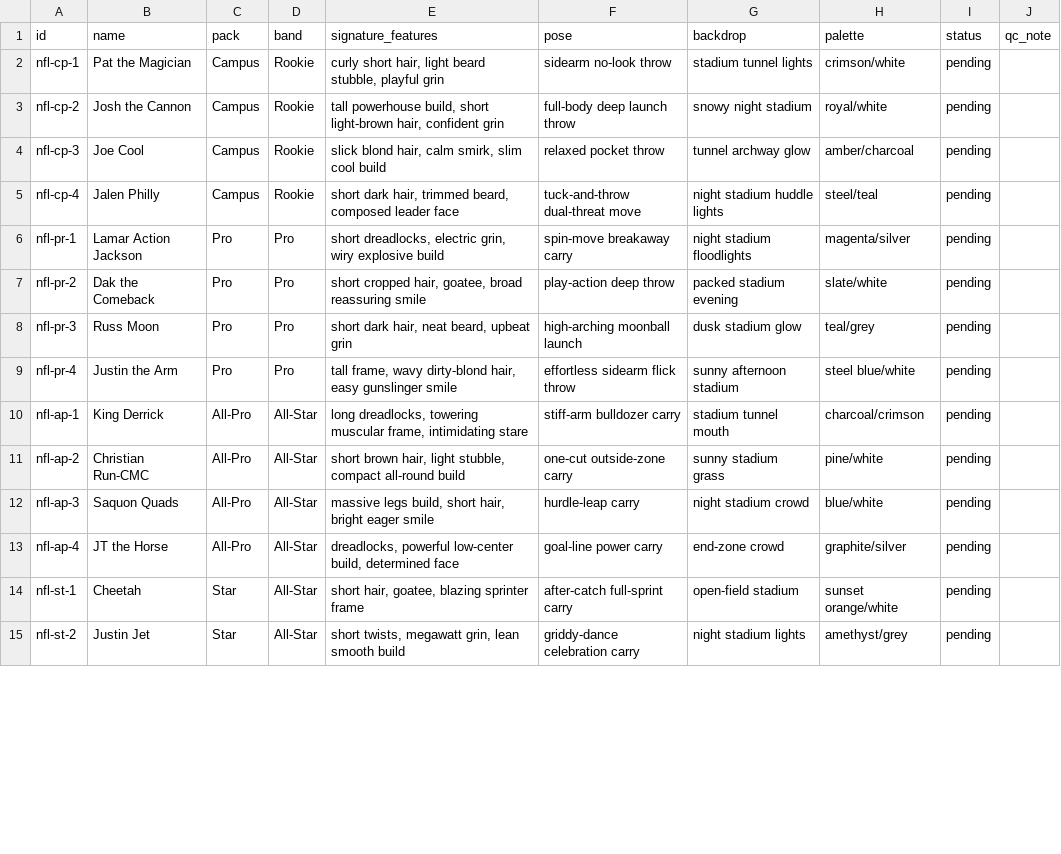
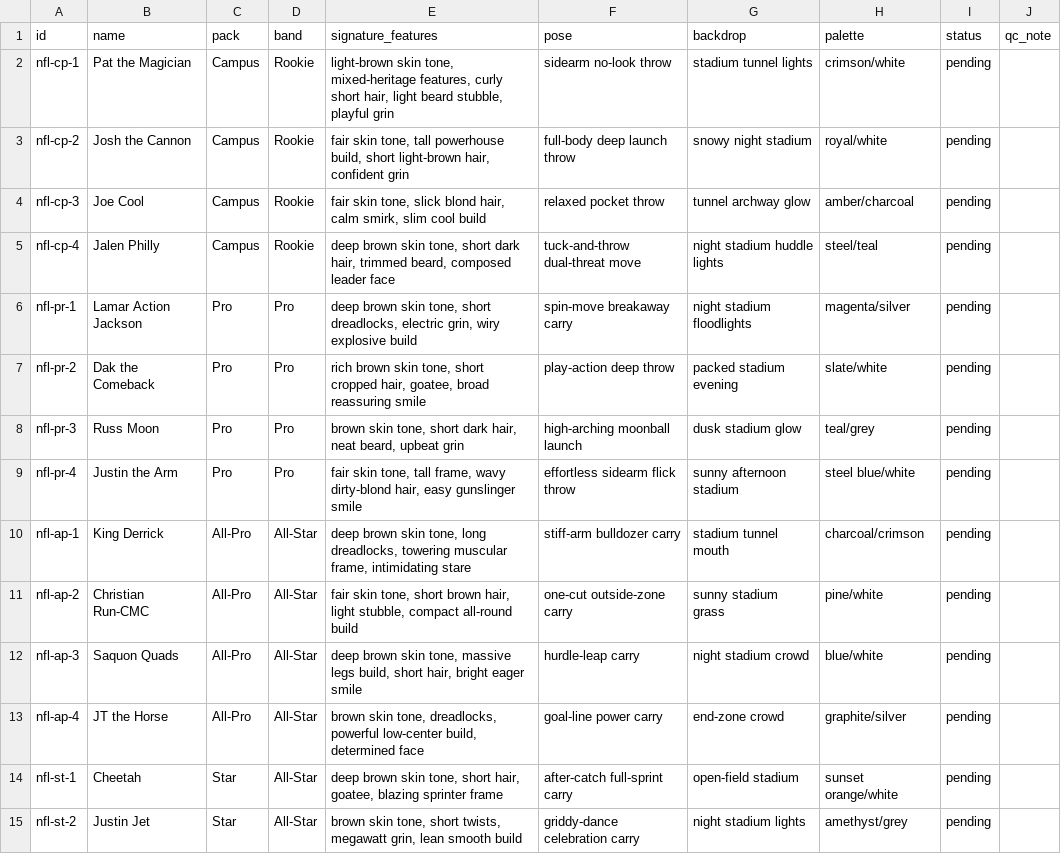
Before and after one commit to yelnurk123/sports-cards-factory, a CSV file: manifests/manifest-nfl.csv, drawn as a sheet; only a part is shown; the diff covers the shown part only.

```diff
--- a/manifests/manifest-nfl.csv
+++ b/manifests/manifest-nfl.csv
@@ -1,15 +1,15 @@
 id,name,pack,band,signature_features,pose,backdrop,palette,status,qc_note
-nfl-cp-1,Pat the Magician,Campus,Rookie,"curly short hair, light beard stubble, playful grin",sidearm no-look throw,stadium tunnel lights,crimson/white,pending,
-nfl-cp-2,Josh the Cannon,Campus,Rookie,"tall powerhouse build, short light-brown hair, confident grin",full-body deep launch throw,snowy night stadium,royal/white,pending,
-nfl-cp-3,Joe Cool,Campus,Rookie,"slick blond hair, calm smirk, slim cool build",relaxed pocket throw,tunnel archway glow,amber/charcoal,pending,
-nfl-cp-4,Jalen Philly,Campus,Rookie,"short dark hair, trimmed beard, composed leader face",tuck-and-throw dual-threat move,night stadium huddle lights,steel/teal,pending,
-nfl-pr-1,Lamar Action Jackson,Pro,Pro,"short dreadlocks, electric grin, wiry explosive build",spin-move breakaway carry,night stadium floodlights,magenta/silver,pending,
-nfl-pr-2,Dak the Comeback,Pro,Pro,"short cropped hair, goatee, broad reassuring smile",play-action deep throw,packed stadium evening,slate/white,pending,
-nfl-pr-3,Russ Moon,Pro,Pro,"short dark hair, neat beard, upbeat grin",high-arching moonball launch,dusk stadium glow,teal/grey,pending,
-nfl-pr-4,Justin the Arm,Pro,Pro,"tall frame, wavy dirty-blond hair, easy gunslinger smile",effortless sidearm flick throw,sunny afternoon stadium,steel blue/white,pending,
-nfl-ap-1,King Derrick,All-Pro,All-Star,"long dreadlocks, towering muscular frame, intimidating stare",stiff-arm bulldozer carry,stadium tunnel mouth,charcoal/crimson,pending,
-nfl-ap-2,Christian Run-CMC,All-Pro,All-Star,"short brown hair, light stubble, compact all-round build",one-cut outside-zone carry,sunny stadium grass,pine/white,pending,
-nfl-ap-3,Saquon Quads,All-Pro,All-Star,"massive legs build, short hair, bright eager smile",hurdle-leap carry,night stadium crowd,blue/white,pending,
-nfl-ap-4,JT the Horse,All-Pro,All-Star,"dreadlocks, powerful low-center build, determined face",goal-line power carry,end-zone crowd,graphite/silver,pending,
-nfl-st-1,Cheetah,Star,All-Star,"short hair, goatee, blazing sprinter frame",after-catch full-sprint carry,open-field stadium,sunset orange/white,pending,
-nfl-st-2,Justin Jet,Star,All-Star,"short twists, megawatt grin, lean smooth build",griddy-dance celebration carry,night stadium lights,amethyst/grey,pending,
+nfl-cp-1,Pat the Magician,Campus,Rookie,"light-brown skin tone, mixed-heritage features, curly short hair, light beard stubble, playful grin",sidearm no-look throw,stadium tunnel lights,crimson/white,pending,
+nfl-cp-2,Josh the Cannon,Campus,Rookie,"fair skin tone, tall powerhouse build, short light-brown hair, confident grin",full-body deep launch throw,snowy night stadium,royal/white,pending,
+nfl-cp-3,Joe Cool,Campus,Rookie,"fair skin tone, slick blond hair, calm smirk, slim cool build",relaxed pocket throw,tunnel archway glow,amber/charcoal,pending,
+nfl-cp-4,Jalen Philly,Campus,Rookie,"deep brown skin tone, short dark hair, trimmed beard, composed leader face",tuck-and-throw dual-threat move,night stadium huddle lights,steel/teal,pending,
+nfl-pr-1,Lamar Action Jackson,Pro,Pro,"deep brown skin tone, short dreadlocks, electric grin, wiry explosive build",spin-move breakaway carry,night stadium floodlights,magenta/silver,pending,
+nfl-pr-2,Dak the Comeback,Pro,Pro,"rich brown skin tone, short cropped hair, goatee, broad reassuring smile",play-action deep throw,packed stadium evening,slate/white,pending,
+nfl-pr-3,Russ Moon,Pro,Pro,"brown skin tone, short dark hair, neat beard, upbeat grin",high-arching moonball launch,dusk stadium glow,teal/grey,pending,
+nfl-pr-4,Justin the Arm,Pro,Pro,"fair skin tone, tall frame, wavy dirty-blond hair, easy gunslinger smile",effortless sidearm flick throw,sunny afternoon stadium,steel blue/white,pending,
+nfl-ap-1,King Derrick,All-Pro,All-Star,"deep brown skin tone, long dreadlocks, towering muscular frame, intimidating stare",stiff-arm bulldozer carry,stadium tunnel mouth,charcoal/crimson,pending,
+nfl-ap-2,Christian Run-CMC,All-Pro,All-Star,"fair skin tone, short brown hair, light stubble, compact all-round build",one-cut outside-zone carry,sunny stadium grass,pine/white,pending,
+nfl-ap-3,Saquon Quads,All-Pro,All-Star,"deep brown skin tone, massive legs build, short hair, bright eager smile",hurdle-leap carry,night stadium crowd,blue/white,pending,
+nfl-ap-4,JT the Horse,All-Pro,All-Star,"brown skin tone, dreadlocks, powerful low-center build, determined face",goal-line power carry,end-zone crowd,graphite/silver,pending,
+nfl-st-1,Cheetah,Star,All-Star,"deep brown skin tone, short hair, goatee, blazing sprinter frame",after-catch full-sprint carry,open-field stadium,sunset orange/white,pending,
+nfl-st-2,Justin Jet,Star,All-Star,"brown skin tone, short twists, megawatt grin, lean smooth build",griddy-dance celebration carry,night stadium lights,amethyst/grey,pending,
```
Also changed, not shown: 26 edited cells elsewhere in this file, manifests/manifest-baseball.csv.
